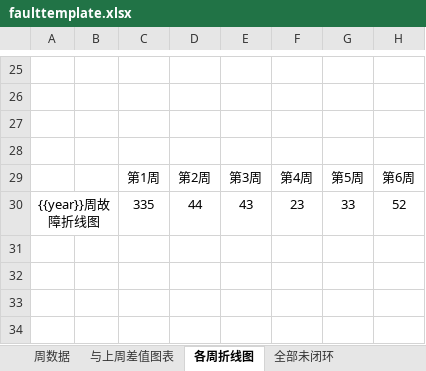
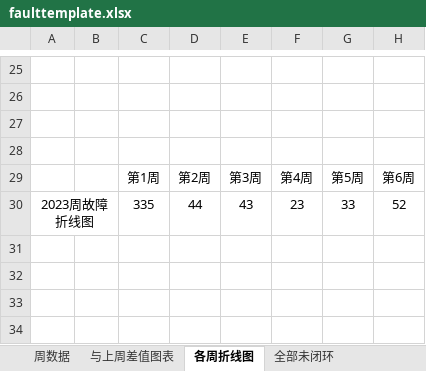
Before and after one commit to ray98f/eam, an Excel workbook: src/main/resources/excel_template/faulttemplate.xlsx, sheet 各周折线图, drawn as a sheet; only a part is shown, gaps mark what is left out; values as stored, in another font and other column widths than the file's, no borders; charts and pictures not drawn; the diff names each change by its address in the sheet, - before the commit and + after, or states it on an @@ line.

```diff
--- a/src/main/resources/excel_template/faulttemplate.xlsx (sheet 各周折线图)
+++ b/src/main/resources/excel_template/faulttemplate.xlsx (sheet 各周折线图)
-A30: {{year}}周故障折线图
+A30: 2023周故障折线图
```
Also changed, not shown: sheet 周数据, sheet 与上周差值图表, hidden cells, charts or pictures, 6 other files.
